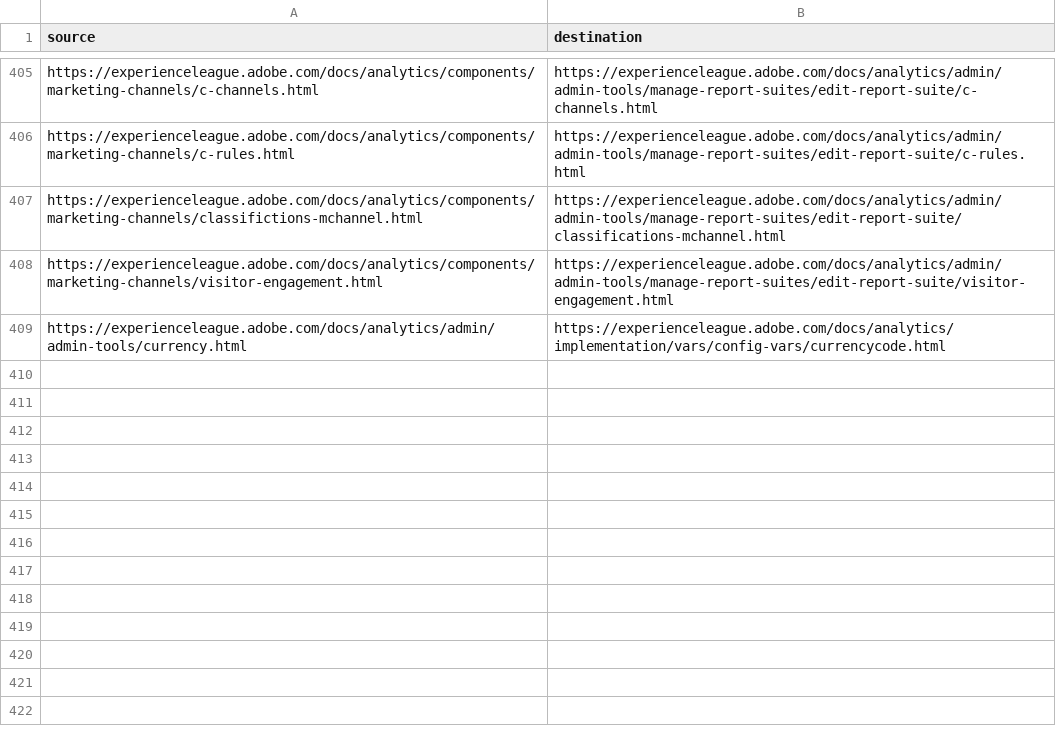
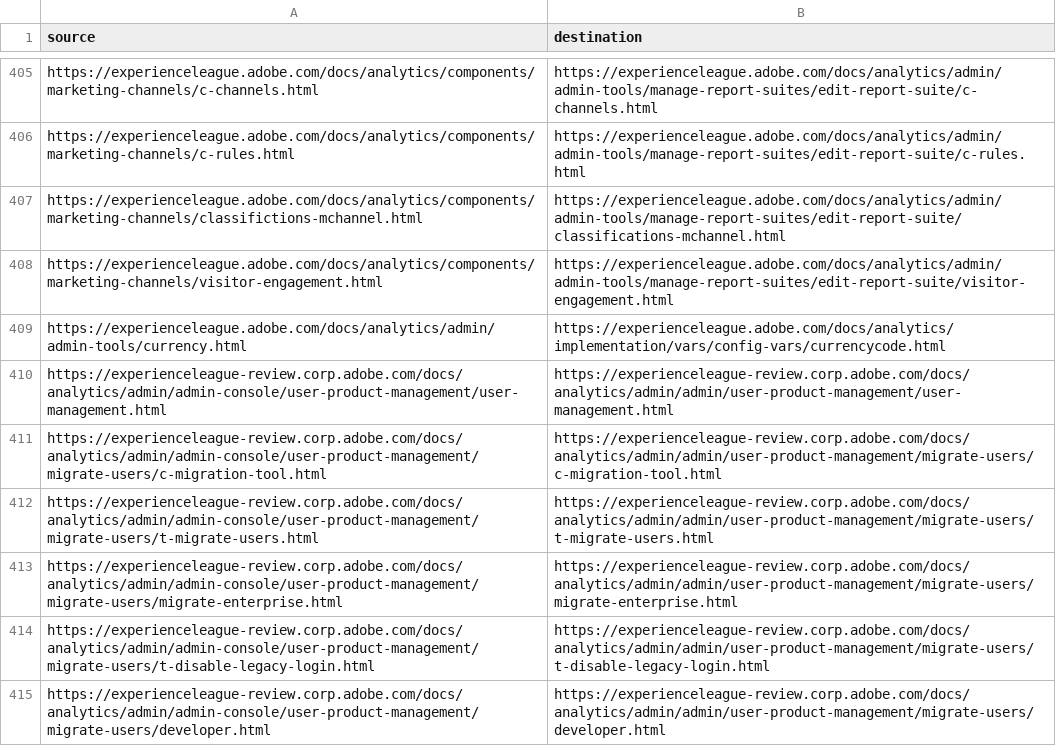
Before and after one commit to AdobeDocs/analytics.nl-NL, a CSV file: redirects.csv, drawn as a sheet; only a part is shown, gaps mark what is left out.

```diff
--- a/redirects.csv
+++ b/redirects.csv
@@ -409 +409,7 @@ https://experienceleague.adobe.com/docs/analytics/components/marketing-channels/
 https://experienceleague.adobe.com/docs/analytics/admin/admin-tools/currency.html,https://experienceleague.adobe.com/docs/analytics/implementation/vars/config-vars/currencycode.html
+https://experienceleague-review.corp.adobe.com/docs/analytics/admin/admin-console/user-product-management/user-management.html,https://experienceleague-review.corp.adobe.com/docs/analytics/admin/admin/user-product-management/user-management.html
+https://experienceleague-review.corp.adobe.com/docs/analytics/admin/admin-console/user-product-management/migrate-users/c-migration-tool.html,https://experienceleague-review.corp.adobe.com/docs/analytics/admin/admin/user-product-management/migrate-users/c-migration-tool.html
+https://experienceleague-review.corp.adobe.com/docs/analytics/admin/admin-console/user-product-management/migrate-users/t-migrate-users.html,https://experienceleague-review.corp.adobe.com/docs/analytics/admin/admin/user-product-management/migrate-users/t-migrate-users.html
+https://experienceleague-review.corp.adobe.com/docs/analytics/admin/admin-console/user-product-management/migrate-users/migrate-enterprise.html,https://experienceleague-review.corp.adobe.com/docs/analytics/admin/admin/user-product-management/migrate-users/migrate-enterprise.html
+https://experienceleague-review.corp.adobe.com/docs/analytics/admin/admin-console/user-product-management/migrate-users/t-disable-legacy-login.html,https://experienceleague-review.corp.adobe.com/docs/analytics/admin/admin/user-product-management/migrate-users/t-disable-legacy-login.html
+https://experienceleague-review.corp.adobe.com/docs/analytics/admin/admin-console/user-product-management/migrate-users/developer.html,https://experienceleague-review.corp.adobe.com/docs/analytics/admin/admin/user-product-management/migrate-users/developer.html
```
Also changed, not shown: 10 other files.
